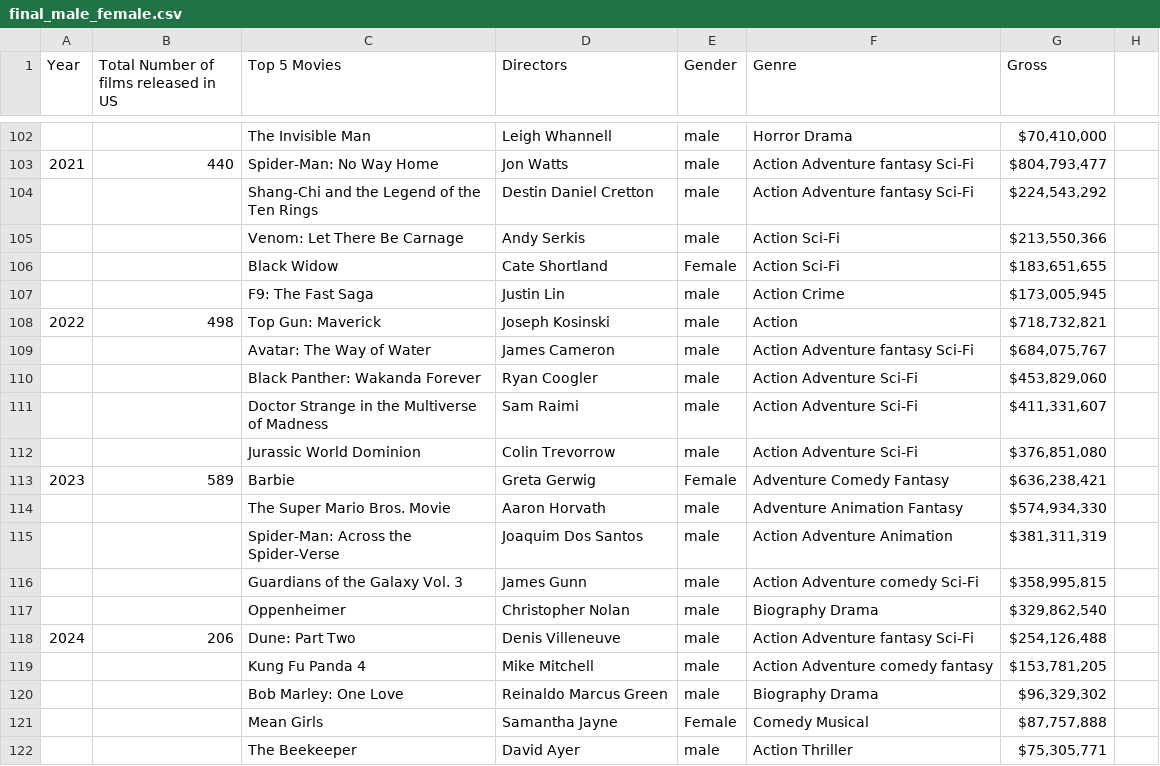
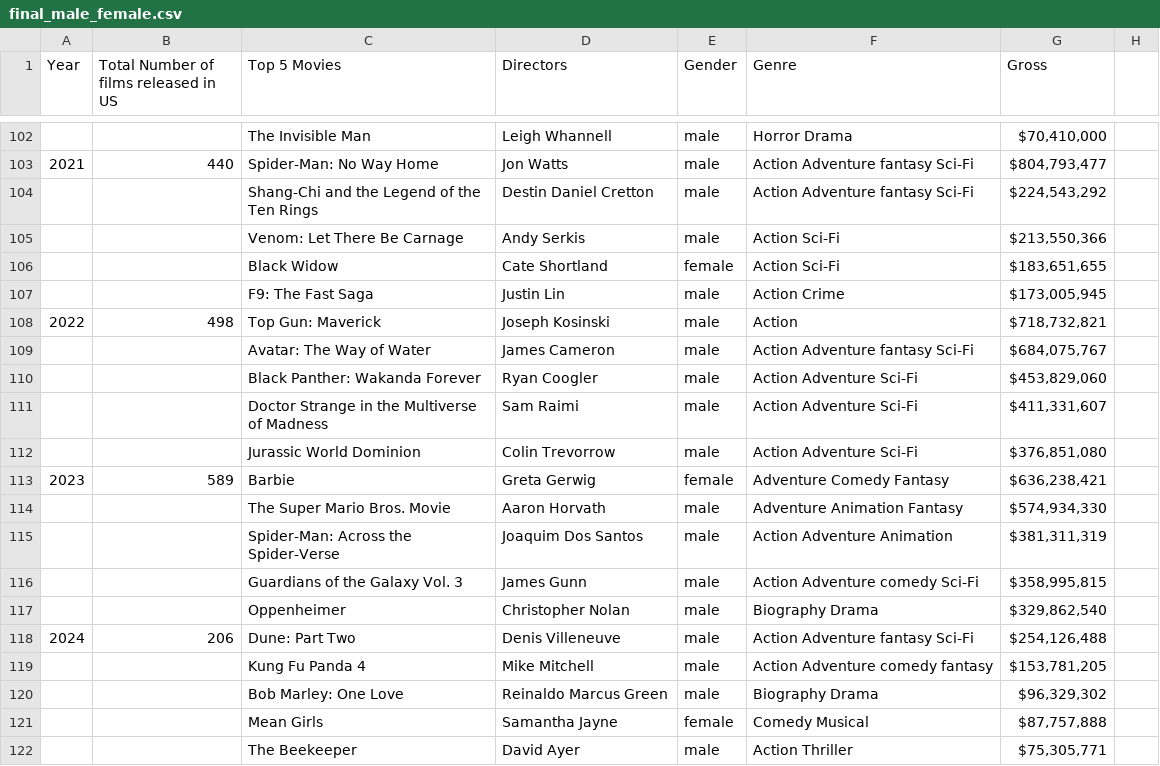
Before and after one commit to clockacamel/movie_datasets, a CSV file: final_male_female.csv, drawn as a sheet; only a part is shown, gaps mark what is left out; the diff covers the shown part only.

Commit message:
Update final_male_female.csv

```diff
--- a/final_male_female.csv
+++ b/final_male_female.csv
@@ -105,3 +105,3 @@ Year,Total Number of films released in US,Top 5 Movies,Directors,Gender,Genre,Gr
 ,,Venom: Let There Be Carnage,Andy Serkis,male,Action Sci-Fi,"$213,550,366"
-,,Black Widow,Cate Shortland,Female,Action Sci-Fi,"$183,651,655"
+,,Black Widow,Cate Shortland,female,Action Sci-Fi,"$183,651,655"
 ,,F9: The Fast Saga,Justin Lin,male,Action Crime,"$173,005,945"
@@ -112,3 +112,3 @@ Year,Total Number of films released in US,Top 5 Movies,Directors,Gender,Genre,Gr
 ,,Jurassic World Dominion,Colin Trevorrow,male,Action Adventure Sci-Fi,"$376,851,080"
-2023,589,Barbie,Greta Gerwig,Female,Adventure Comedy Fantasy,"$636,238,421"
+2023,589,Barbie,Greta Gerwig,female,Adventure Comedy Fantasy,"$636,238,421"
 ,,The Super Mario Bros. Movie,Aaron Horvath,male,Adventure Animation Fantasy,"$574,934,330"
@@ -120,3 +120,3 @@ Year,Total Number of films released in US,Top 5 Movies,Directors,Gender,Genre,Gr
 ,,Bob Marley: One Love,Reinaldo Marcus Green,male,Biography Drama,"$96,329,302"
-,,Mean Girls,Samantha Jayne,Female,Comedy Musical,"$87,757,888"
+,,Mean Girls,Samantha Jayne,female,Comedy Musical,"$87,757,888"
 ,,The Beekeeper,David Ayer,male,Action Thriller,"$75,305,771"
```
Also changed, not shown: 17 edited cells elsewhere in this file.
